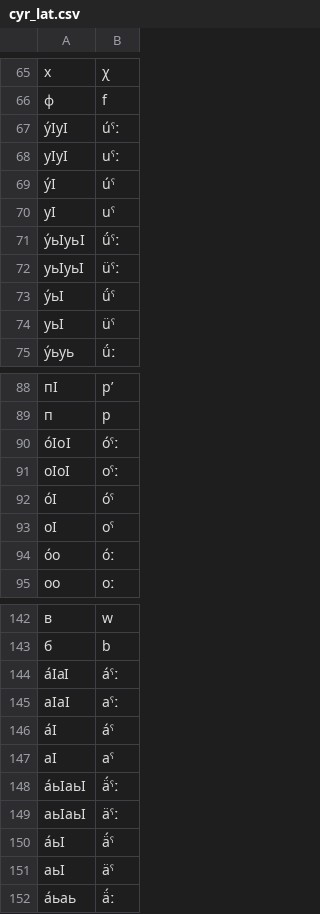
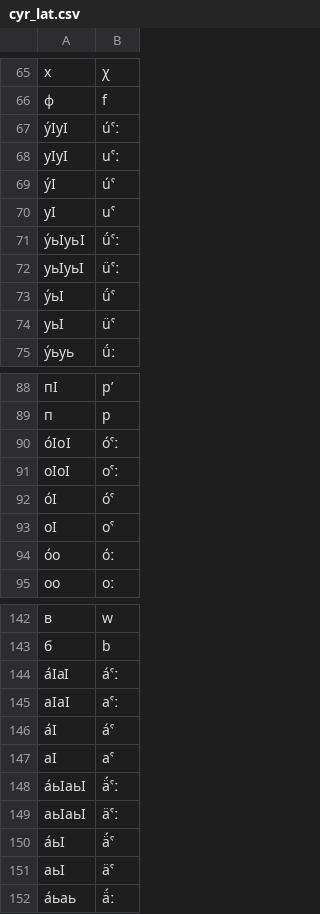
Before and after one commit to zhaaabka/kina_rutul, a CSV file: transliterator/cyr_lat.csv, drawn as a sheet; only a part is shown, gaps mark what is left out; the diff covers the shown part only; the diff names each change by its address in the sheet, - before the commit and + after, or states it on an @@ line.

```diff
--- a/transliterator/cyr_lat.csv
+++ b/transliterator/cyr_lat.csv
-B67: úˤː
+B67: úˁː
-B68: uˤː
+B68: uˁː
-B69: úˤ
+B69: úˁ
-B70: uˤ
+B70: uˁ
-B71: ǘˤː
+B71: ǘˁː
-B72: üˤː
+B72: üˁː
-B73: ǘˤ
+B73: ǘˁ
-B74: üˤ
+B74: üˁ
-B90: óˤː
+B90: óˁː
-B91: oˤː
+B91: oˁː
-B92: óˤ
+B92: óˁ
-B93: oˤ
+B93: oˁ
-B144: áˤː
+B144: áˁː
-B145: aˤː
+B145: aˁː
-B146: áˤ
+B146: áˁ
-B147: aˤ
+B147: aˁ
-B148: ä́ˤː
+B148: ä́ˁː
-B149: äˤː
+B149: äˁː
-B150: ä́ˤ
+B150: ä́ˁ
-B151: äˤ
+B151: äˁ
```
Also changed, not shown: 20 edited cells elsewhere in this file.
